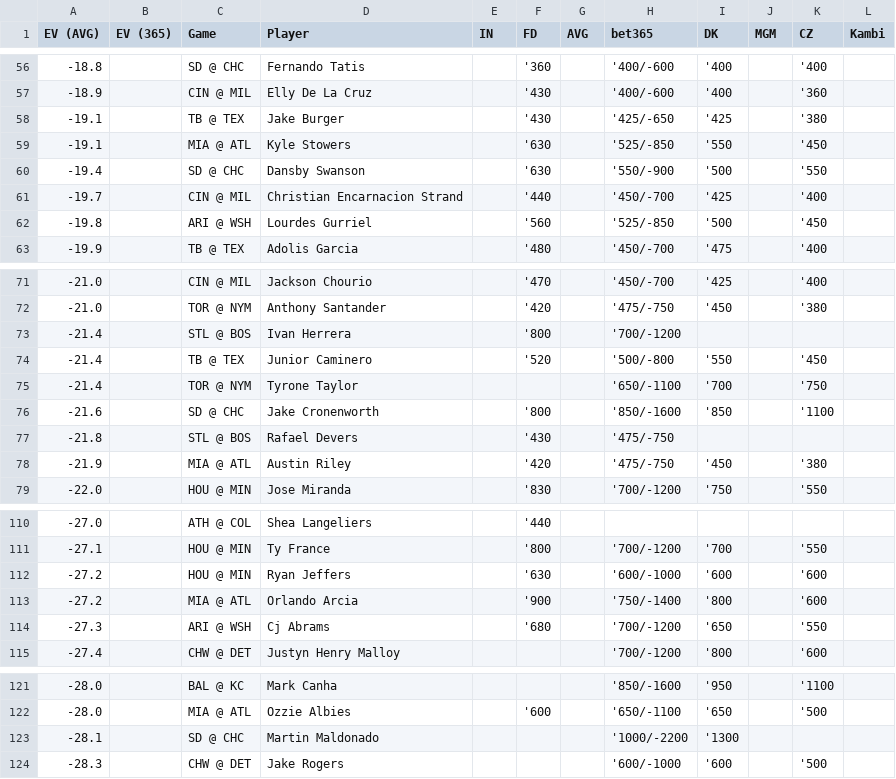
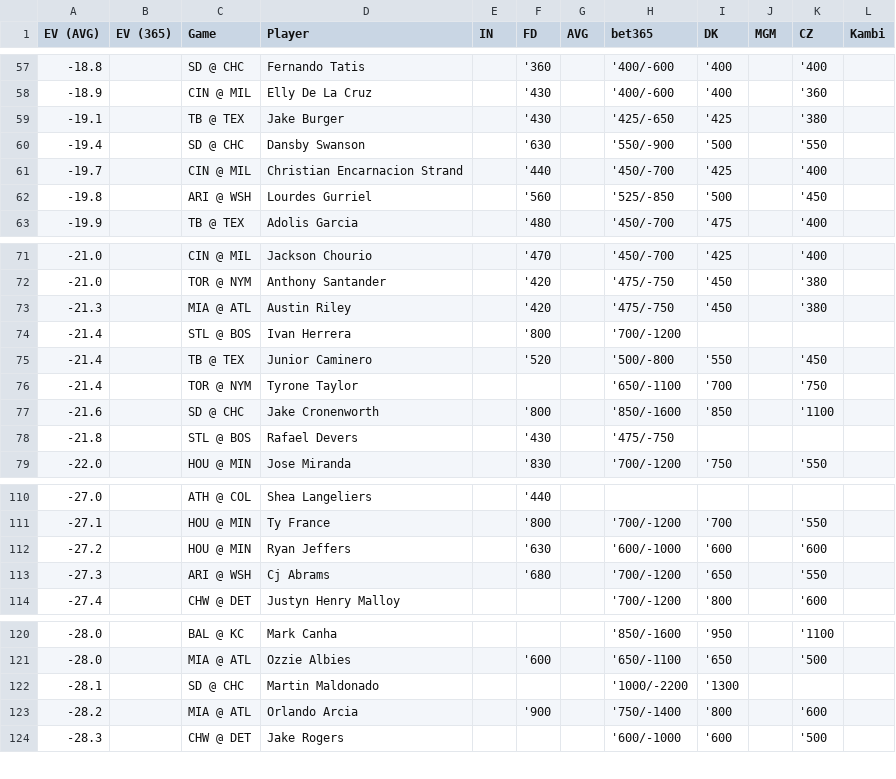
Before and after one commit to zhecht/playerprops, a CSV file: static/dailyev/ev.csv, drawn as a sheet; only a part is shown, gaps mark what is left out; removed rows and columns are numbered as before the commit, all else as after; the diff covers the shown part only; the diff names each change by its address in the sheet, - before the commit and + after, or states it on an @@ line.

```diff
--- a/static/dailyev/ev.csv
+++ b/static/dailyev/ev.csv
-row 59: -19.1 |  | MIA @ ATL | Kyle Stowers |  | '630 |  | '525/-850 | '550 |  | '450
+row 73: -21.3 |  | MIA @ ATL | Austin Riley |  | '420 |  | '475/-750 | '450 |  | '380
-row 78: -21.9 |  | MIA @ ATL | Austin Riley |  | '420 |  | '475/-750 | '450 |  | '380
-row 113: -27.2 |  | MIA @ ATL | Orlando Arcia |  | '900 |  | '750/-1400 | '800 |  | '600
+row 123: -28.2 |  | MIA @ ATL | Orlando Arcia |  | '900 |  | '750/-1400 | '800 |  | '600
```
Also changed, not shown: 5 added rows, 4 removed rows and 2 edited cells elsewhere in this file, 5 other files.
